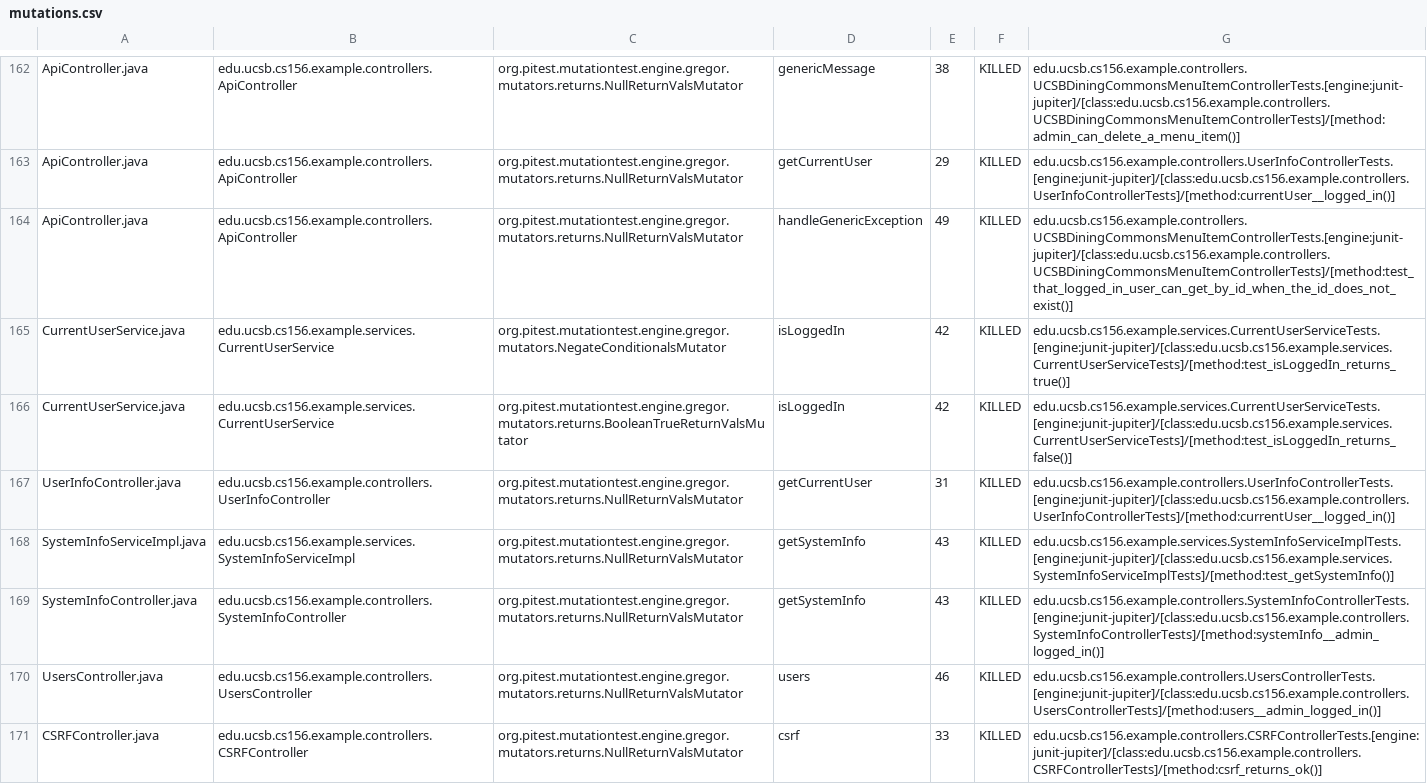
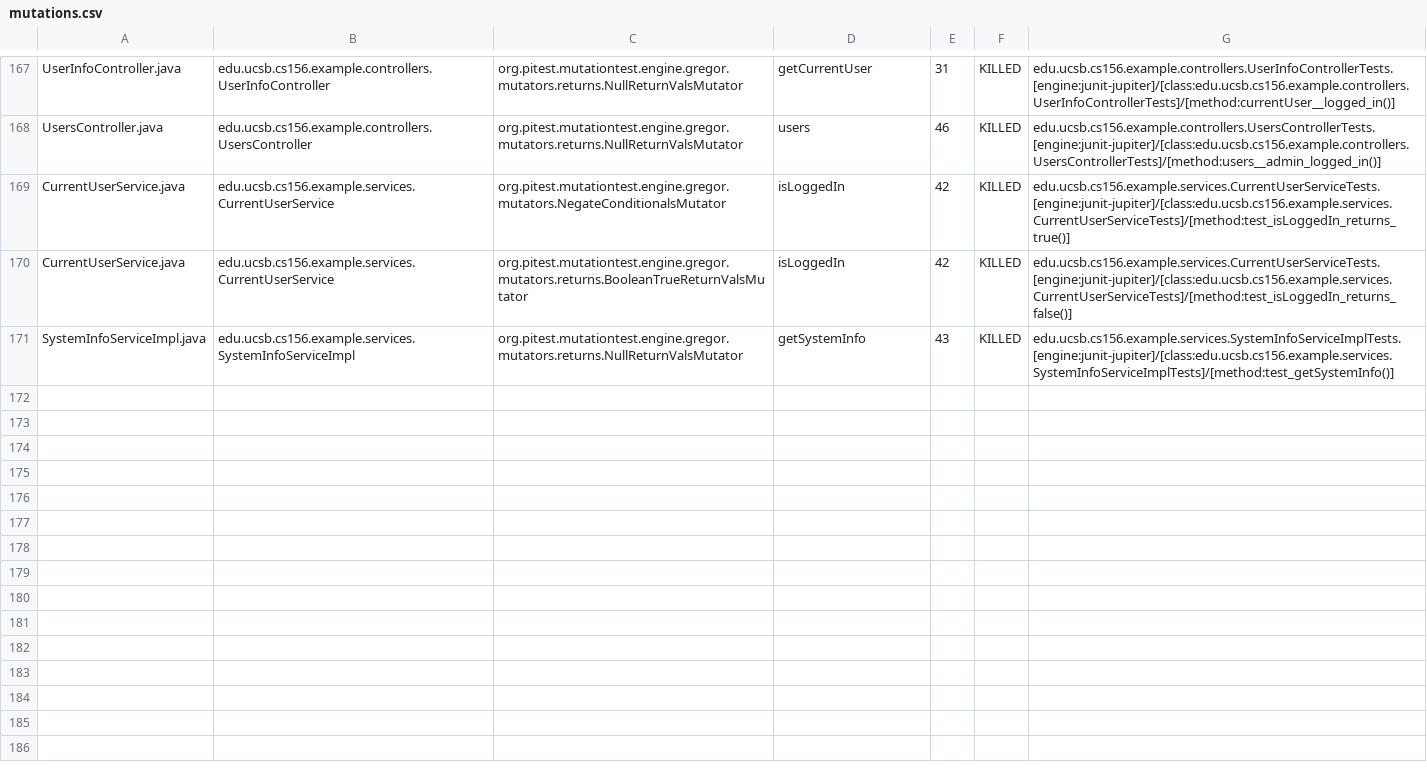
Before and after one commit to ucsb-cs156-f24/team02-f24-16, a CSV file: prs/87/pitest/mutations.csv, drawn as a sheet; only a part is shown, gaps mark what is left out; removed rows and columns are numbered as before the commit, all else as after; the diff covers the shown part only; the diff names each change by its address in the sheet, - before the commit and + after, or states it on an @@ line.

Commit message:
Deploying to gh-pages from @ ucsb-cs156-f24/team02-f24-16@7d7d87b5a742b3ea76f60fc41d8c233ba61eb7a6 🚀

```diff
--- a/prs/87/pitest/mutations.csv
+++ b/prs/87/pitest/mutations.csv
-A167: ApiController.java
+A167: UserInfoController.java
-B167: edu.ucsb.cs156.example.controllers.ApiController
+B167: edu.ucsb.cs156.example.controllers.UserInfoController
-D167: genericMessage
+D167: getCurrentUser
-E167: 38
+E167: 31
-G167: edu.ucsb.cs156.example.controllers.UCSBDiningCommonsMenuItemControllerTests.[engine:junit-jupiter]/[class:edu.ucsb.cs156.example.controllers.UCSBDiningCommonsMenuItemControllerTests]/[method:admin_can_delete_a_menu_item()]
+G167: edu.ucsb.cs156.example.controllers.UserInfoControllerTests.[engine:junit-jupiter]/[class:edu.ucsb.cs156.example.controllers.UserInfoControllerTests]/[method:currentUser__logged_in()]
@@ row 163 moved to row 2: ApiController.java @@
-A168: ApiController.java
+A168: UsersController.java
-B168: edu.ucsb.cs156.example.controllers.ApiController
+B168: edu.ucsb.cs156.example.controllers.UsersController
-D168: handleGenericException
+D168: users
-E168: 49
+E168: 46
-G168: edu.ucsb.cs156.example.controllers.UCSBDiningCommonsMenuItemControllerTests.[engine:junit-jupiter]/[class:edu.ucsb.cs156.example.controllers.UCSBDiningCommonsMenuItemControllerTests]/[method:test_that_logged_in_user_can_get_by_id_when_the_id_does_not_exist()]
+G168: edu.ucsb.cs156.example.controllers.UsersControllerTests.[engine:junit-jupiter]/[class:edu.ucsb.cs156.example.controllers.UsersControllerTests]/[method:users__admin_logged_in()]
-row 167: UserInfoController.java | edu.ucsb.cs156.example.controllers.UserInfoController | org.pitest.mutationtest.engine.gregor.mutators.returns.NullReturnValsMutator | getCurrentUser | 31 | KILLED | edu.ucsb.cs156.example.controllers.UserInfoControllerTests.[engine:junit-jupiter]/[class:edu.ucsb.cs156.example.controllers.UserInfoControllerTests]/[method:currentUser__logged_in()]
@@ row 169 moved to row 97: SystemInfoController.java @@
-row 170: UsersController.java | edu.ucsb.cs156.example.controllers.UsersController | org.pitest.mutationtest.engine.gregor.mutators.returns.NullReturnValsMutator | users | 46 | KILLED | edu.ucsb.cs156.example.controllers.UsersControllerTests.[engine:junit-jupiter]/[class:edu.ucsb.cs156.example.controllers.UsersControllerTests]/[method:users__admin_logged_in()]
@@ row 171 moved to row 23: CSRFController.java @@
```
Also changed, not shown: 2 added rows and 100 moved rows elsewhere in this file, 17 other files.
